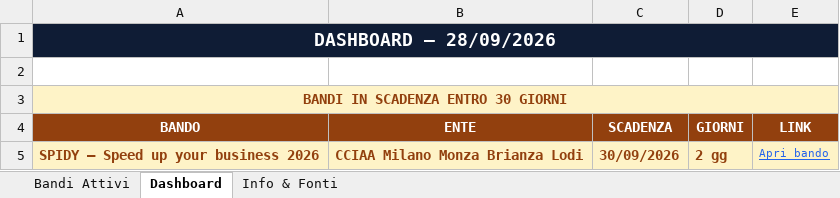
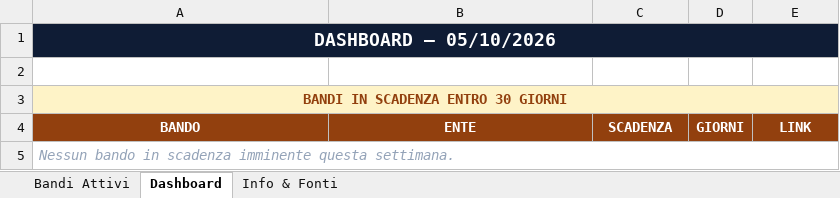
Before and after one commit to fulviobiletta-wq/bandiradar, an Excel workbook: docs/BandiRadar.xlsx, sheet Dashboard, drawn as a sheet; values as stored, in another font and other column widths than the file's, no borders; removed rows and columns are numbered as before the commit, all else as after; the diff names each change by its address in the sheet, - before the commit and + after, or states it on an @@ line.

```diff
--- a/docs/BandiRadar.xlsx (sheet Dashboard)
+++ b/docs/BandiRadar.xlsx (sheet Dashboard)
-A1: DASHBOARD — 28/09/2026
+A1: DASHBOARD — 05/10/2026
-row 5: SPIDY — Speed up your business 2026 | CCIAA Milano Monza Brianza Lodi | 30/09/2026 | 2 gg | Apri bando
+row 5: Nessun bando in scadenza imminente questa settimana.
```
Also changed, not shown: sheet Bandi Attivi, output/BandiRadar.xlsx, 3 other files.
